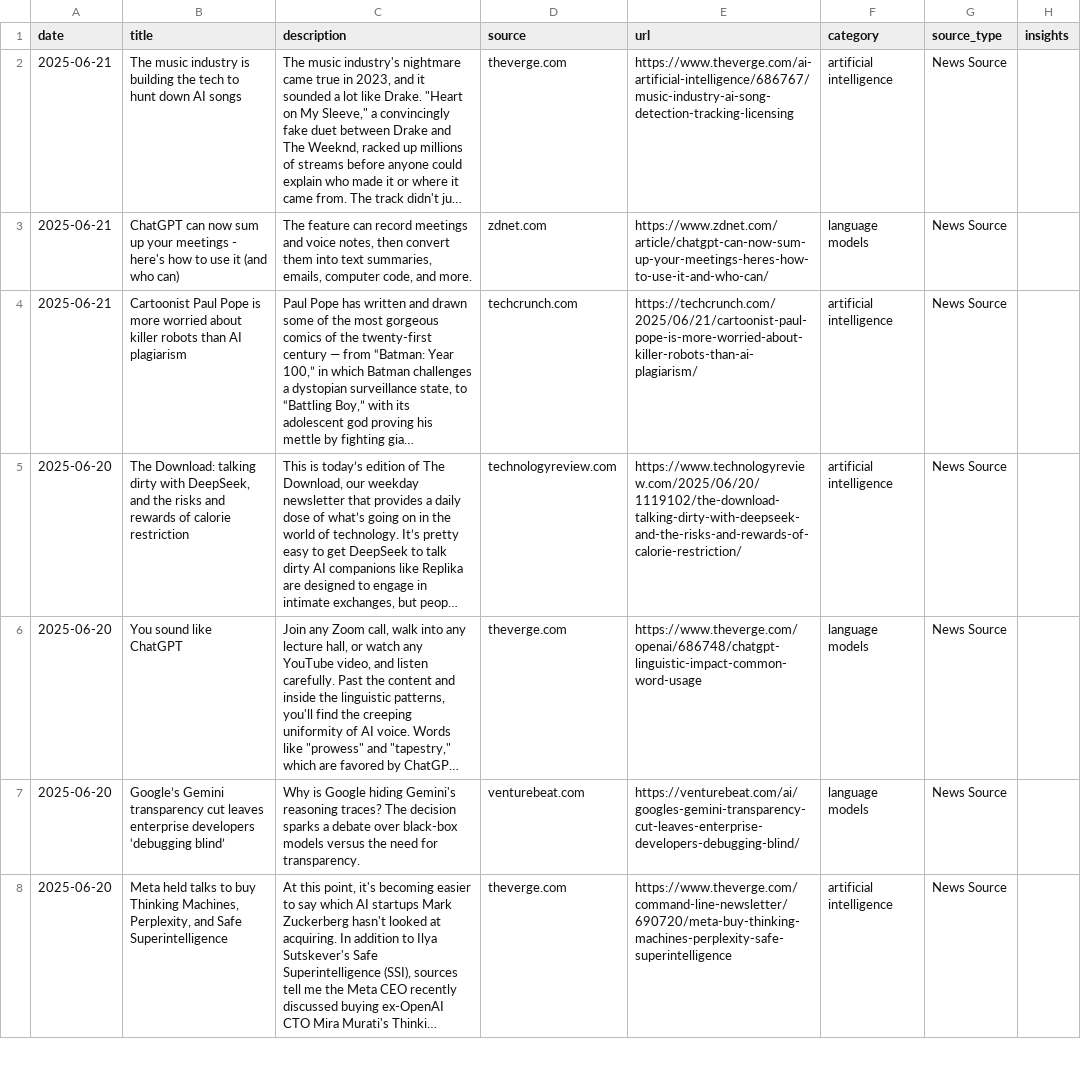
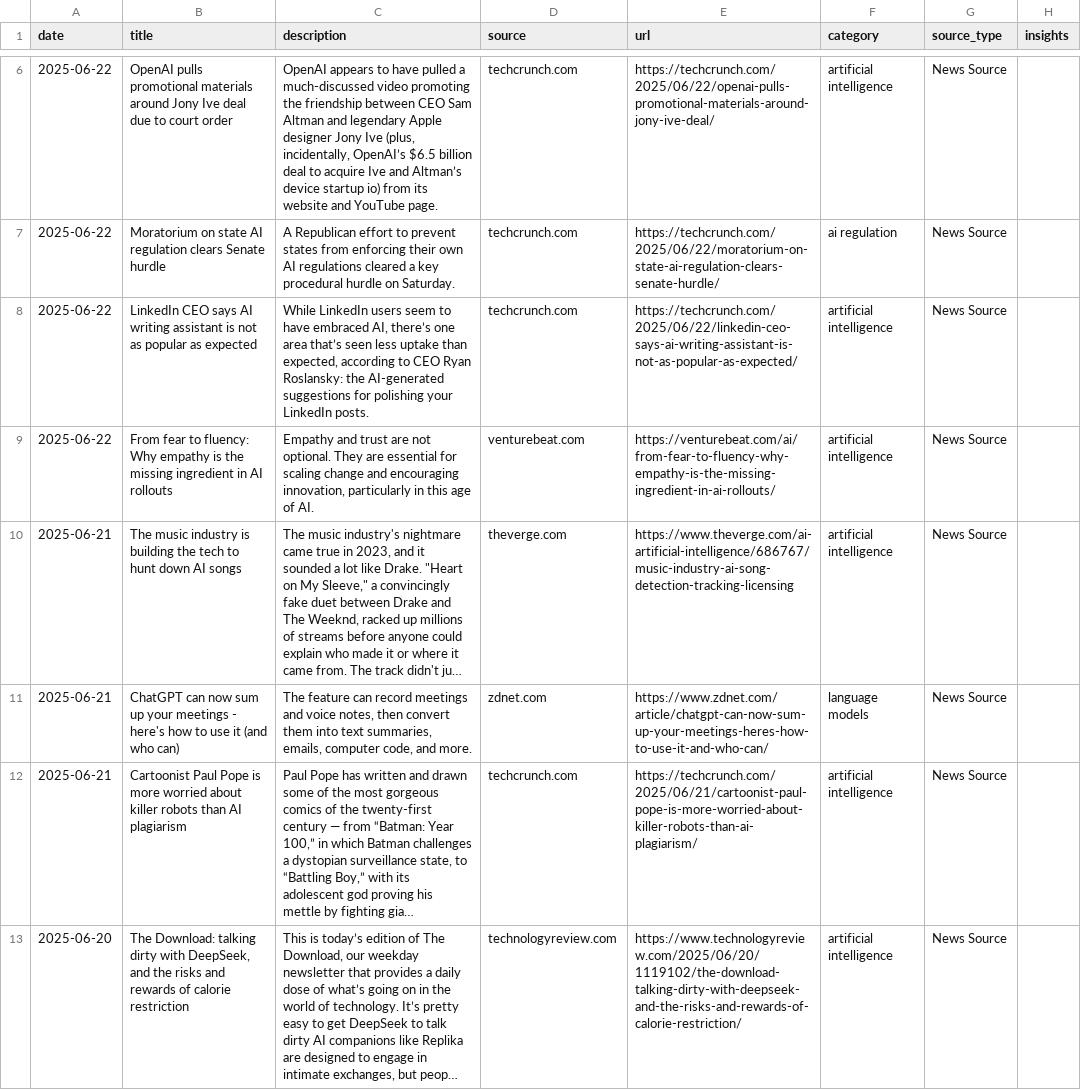
Before and after one commit to StevieSimsII/AiNewsDaily, a CSV file: docs/data/ai_news.csv, drawn as a sheet; only a part is shown, gaps mark what is left out; the shorter side is filled out with more unchanged rows; long unchanged cells end in …; the diff covers the shown part only; the diff names each change by its address in the sheet, - before the commit and + after, or states it on an @@ line.

```diff
--- a/docs/data/ai_news.csv
+++ b/docs/data/ai_news.csv
+row 6: 2025-06-22 | OpenAI pulls promotional materials around Jony Ive deal due to court order | OpenAI appears to have pulled a much-discussed video promoting the friendship between CEO Sam Altman and legendary Apple designer Jony Ive (plus, incidentally, OpenAI’s $6.5 billion deal to acquire Ive and Altman’s device startup io) from its website and YouTube page. | techcrunch.com | https://techcrunch.com/2025/06/22/openai-pulls-promotional-materials-around-jony-ive-deal/ | artificial intelligence | News Source
+row 7: 2025-06-22 | Moratorium on state AI regulation clears Senate hurdle | A Republican effort to prevent states from enforcing their own AI regulations cleared a key procedural hurdle on Saturday. | techcrunch.com | https://techcrunch.com/2025/06/22/moratorium-on-state-ai-regulation-clears-senate-hurdle/ | ai regulation | News Source
+row 8: 2025-06-22 | LinkedIn CEO says AI writing assistant is not as popular as expected | While LinkedIn users seem to have embraced AI, there’s one area that’s seen less uptake than expected, according to CEO Ryan Roslansky: the AI-generated suggestions for polishing your LinkedIn posts. | techcrunch.com | https://techcrunch.com/2025/06/22/linkedin-ceo-says-ai-writing-assistant-is-not-as-popular-as-expected/ | artificial intelligence | News Source
+row 9: 2025-06-22 | From fear to fluency: Why empathy is the missing ingredient in AI rollouts | Empathy and trust are not optional. They are essential for scaling change and encouraging innovation, particularly in this age of AI. | venturebeat.com | https://venturebeat.com/ai/from-fear-to-fluency-why-empathy-is-the-missing-ingredient-in-ai-rollouts/ | artificial intelligence | News Source
```
Also changed, not shown: 4 added rows elsewhere in this file, 4 other files.
